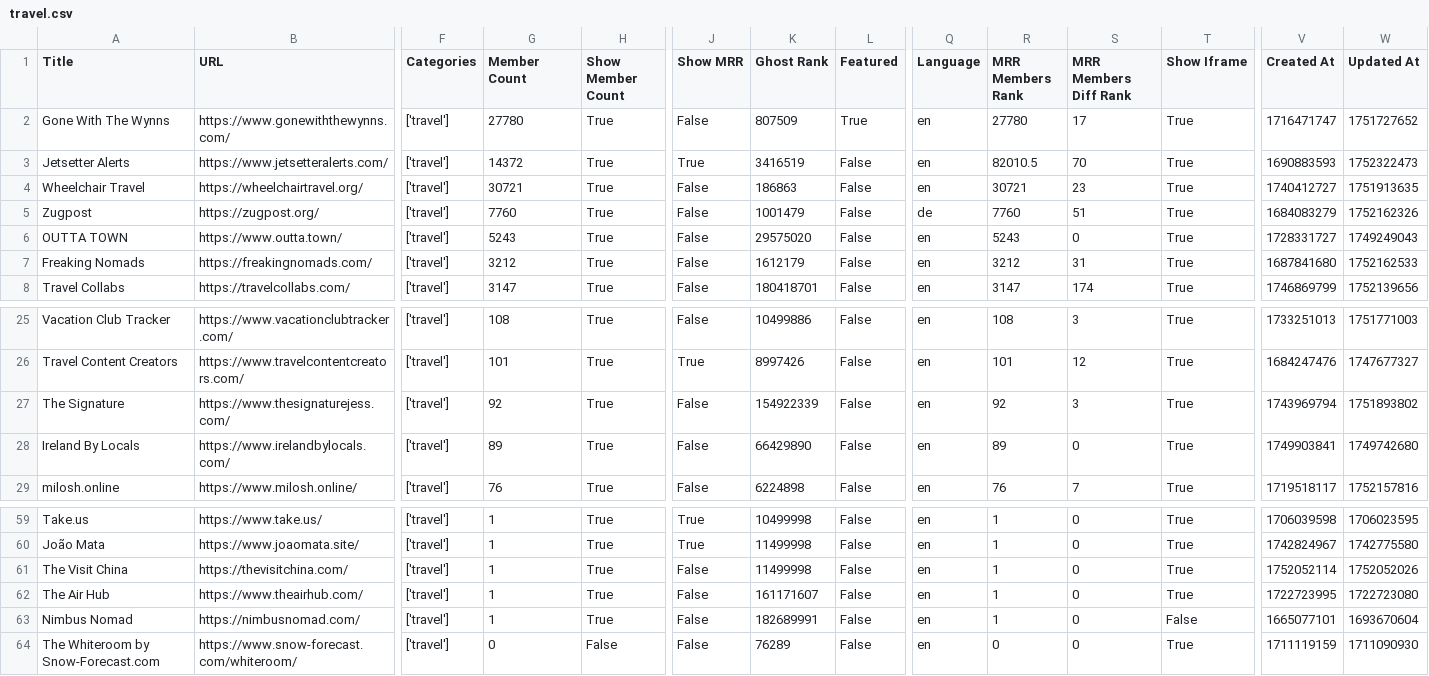
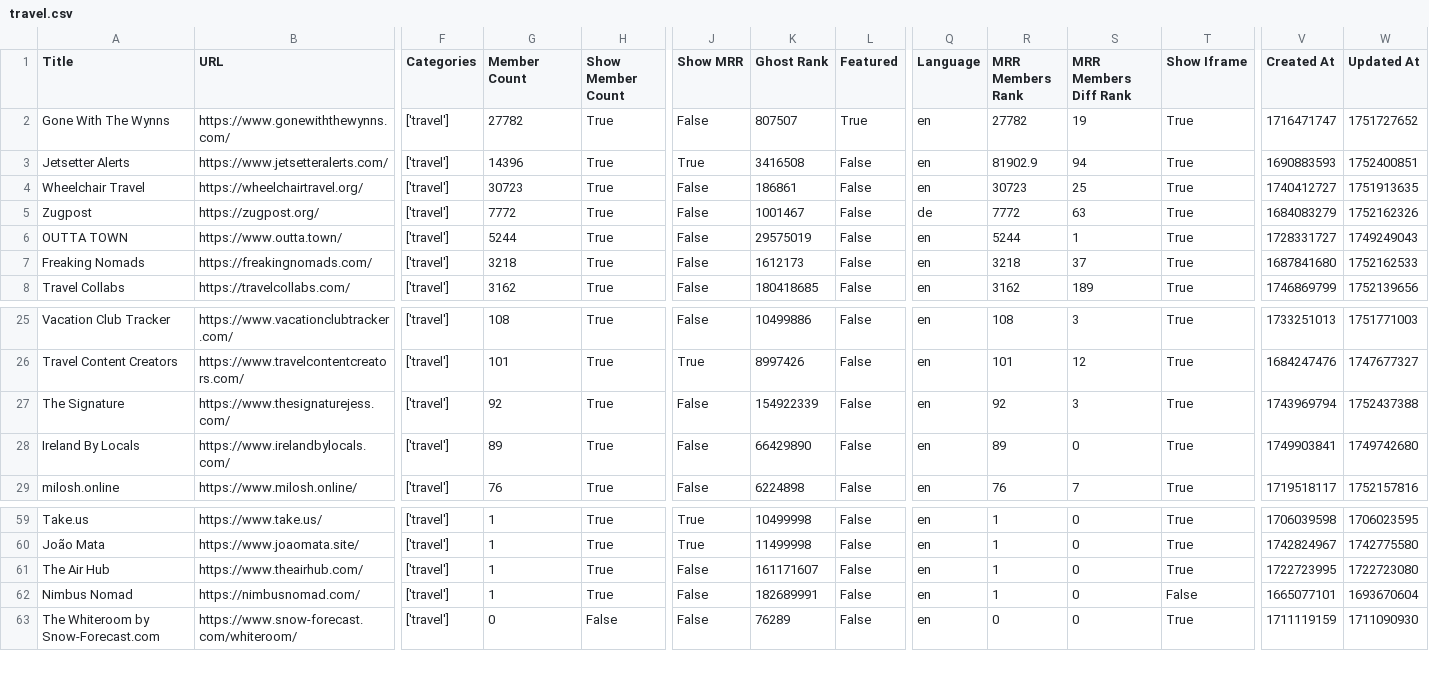
Before and after one commit to TheBoatyMcBoatFace/explore-ghosts, a CSV file: output/travel.csv, drawn as a sheet; only a part is shown, gaps mark what is left out; rows hold the shown columns only; the diff covers the shown part only; the diff names each change by its address in the sheet, - before the commit and + after, or states it on an @@ line.

```diff
--- a/output/travel.csv
+++ b/output/travel.csv
-G2 (Member Count): 27780
+G2 (Member Count): 27782
-K2 (Ghost Rank): 807509
+K2 (Ghost Rank): 807507
-R2 (MRR Members Rank): 27780
+R2 (MRR Members Rank): 27782
-S2 (MRR Members Diff Rank): 17
+S2 (MRR Members Diff Rank): 19
-G3 (Member Count): 14372
+G3 (Member Count): 14396
-K3 (Ghost Rank): 3416519
+K3 (Ghost Rank): 3416508
-R3 (MRR Members Rank): 82010.5
+R3 (MRR Members Rank): 81902.9
-S3 (MRR Members Diff Rank): 70
+S3 (MRR Members Diff Rank): 94
-W3 (Updated At): 1752322473
+W3 (Updated At): 1752400851
-G4 (Member Count): 30721
+G4 (Member Count): 30723
-K4 (Ghost Rank): 186863
+K4 (Ghost Rank): 186861
-R4 (MRR Members Rank): 30721
+R4 (MRR Members Rank): 30723
-S4 (MRR Members Diff Rank): 23
+S4 (MRR Members Diff Rank): 25
-G5 (Member Count): 7760
+G5 (Member Count): 7772
-K5 (Ghost Rank): 1001479
+K5 (Ghost Rank): 1001467
-R5 (MRR Members Rank): 7760
+R5 (MRR Members Rank): 7772
-S5 (MRR Members Diff Rank): 51
+S5 (MRR Members Diff Rank): 63
-G6 (Member Count): 5243
+G6 (Member Count): 5244
-K6 (Ghost Rank): 29575020
+K6 (Ghost Rank): 29575019
-R6 (MRR Members Rank): 5243
+R6 (MRR Members Rank): 5244
-S6 (MRR Members Diff Rank): 0
+S6 (MRR Members Diff Rank): 1
-G7 (Member Count): 3212
+G7 (Member Count): 3218
-K7 (Ghost Rank): 1612179
+K7 (Ghost Rank): 1612173
-R7 (MRR Members Rank): 3212
+R7 (MRR Members Rank): 3218
-S7 (MRR Members Diff Rank): 31
+S7 (MRR Members Diff Rank): 37
-G8 (Member Count): 3147
+G8 (Member Count): 3162
-K8 (Ghost Rank): 180418701
+K8 (Ghost Rank): 180418685
-R8 (MRR Members Rank): 3147
+R8 (MRR Members Rank): 3162
-S8 (MRR Members Diff Rank): 174
+S8 (MRR Members Diff Rank): 189
-W27 (Updated At): 1751893802
+W27 (Updated At): 1752437388
-row 61: The Visit China | https://thevisitchina.com/ | ['travel'] | 1 | True | False | 11499998 | False | en | 1 | 0 | True | 1752052114 | 1752052026
```
Also changed, not shown: 18 edited cells elsewhere in this file, output/business.csv, output/culture.csv, 29 other files.
